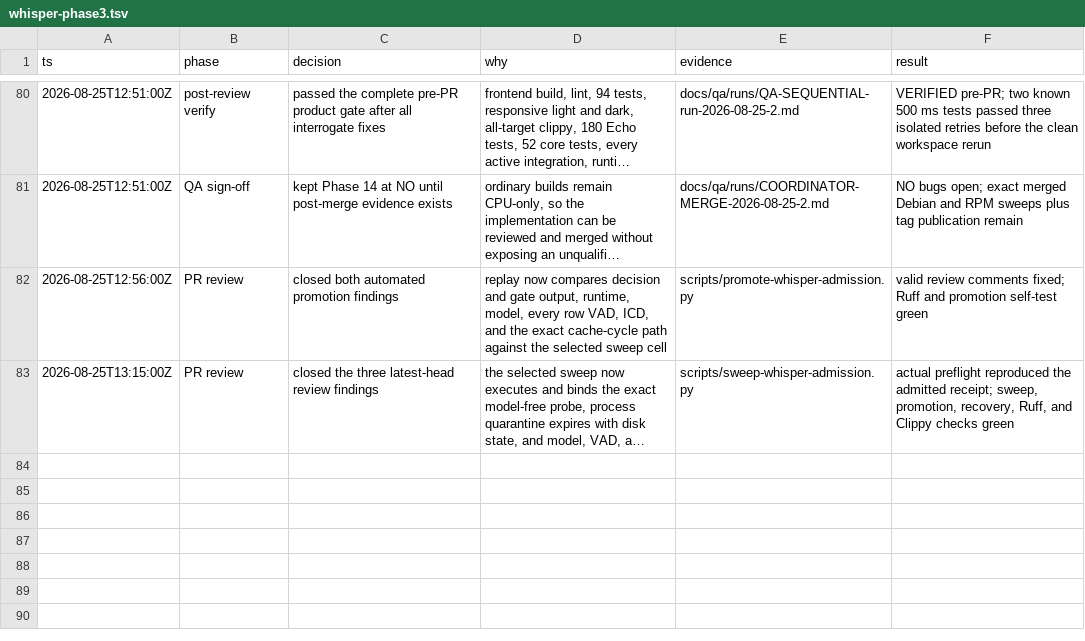
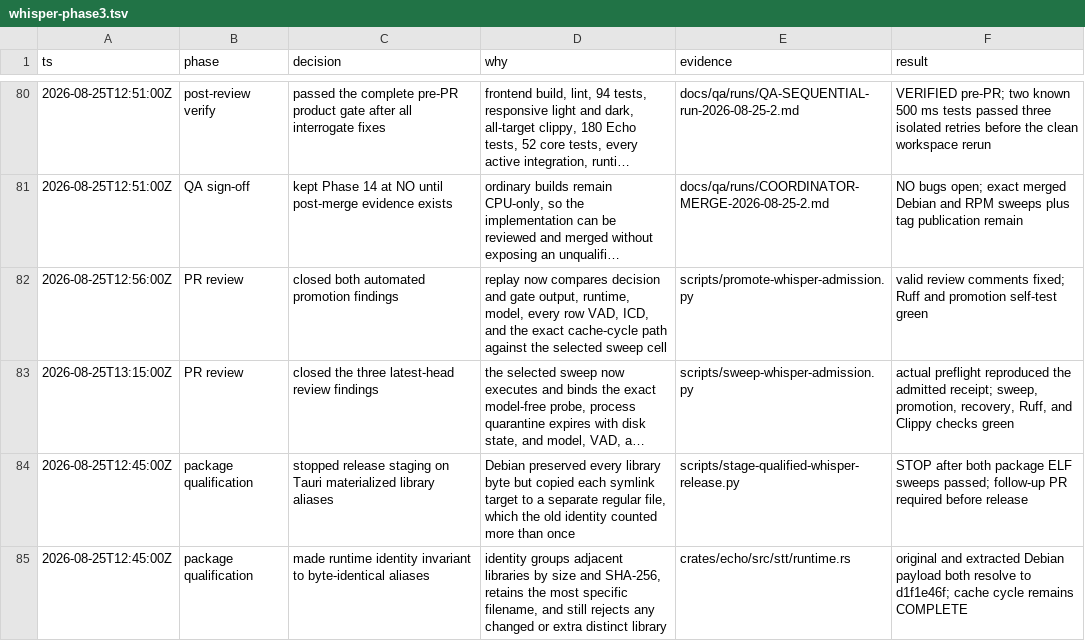
Before and after one commit to ddv1982/echo, a TSV file: .audit/whisper-phase3.tsv, drawn as a sheet; only a part is shown, gaps mark what is left out; long unchanged cells end in …; the diff names each change by its address in the sheet, - before the commit and + after, or states it on an @@ line.

Commit message:
Normalize materialized Whisper library aliases

```diff
--- a/.audit/whisper-phase3.tsv
+++ b/.audit/whisper-phase3.tsv
+row 84: 2026-08-25T12:45:00Z | package qualification | stopped release staging on Tauri materialized library aliases | Debian preserved every library byte but copied each symlink target to a separate regular file, which the old identity counted more than once | scripts/stage-qualified-whisper-release.py | STOP after both package ELF sweeps passed; follow-up PR required before release
+row 85: 2026-08-25T12:45:00Z | package qualification | made runtime identity invariant to byte-identical aliases | identity groups adjacent libraries by size and SHA-256, retains the most specific filename, and still rejects any changed or extra distinct library | crates/echo/src/stt/runtime.rs | original and extracted Debian payload both resolve to d1f1e46f; cache cycle remains COMPLETE
```
Also changed, not shown: 7 other files.
